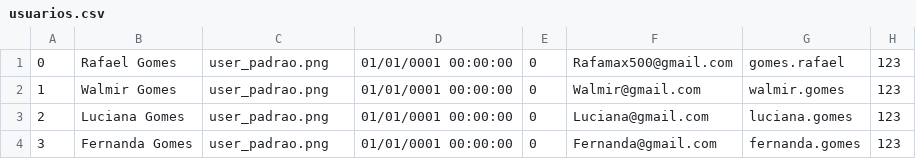
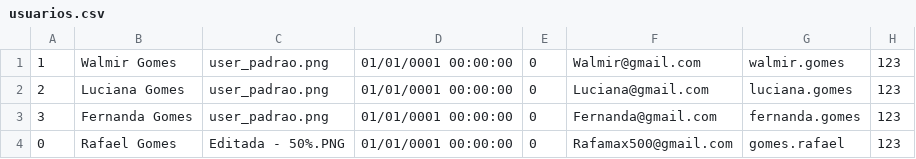
Before and after one commit to RafaelGomes01/InstaDev-G5, a CSV file: Database/usuarios.csv, drawn as a sheet; removed rows and columns are numbered as before the commit, all else as after; the diff names each change by its address in the sheet, - before the commit and + after, or states it on an @@ line.

```diff
--- a/Database/usuarios.csv
+++ b/Database/usuarios.csv
-row 1: 0 | Rafael Gomes | user_padrao.png | 01/01/0001 00:00:00 | 0 | Rafamax500@gmail.com | gomes.rafael | 123
+row 4: 0 | Rafael Gomes | Editada - 50%.PNG | 01/01/0001 00:00:00 | 0 | Rafamax500@gmail.com | gomes.rafael | 123
```
Also changed, not shown: 31 other files.
